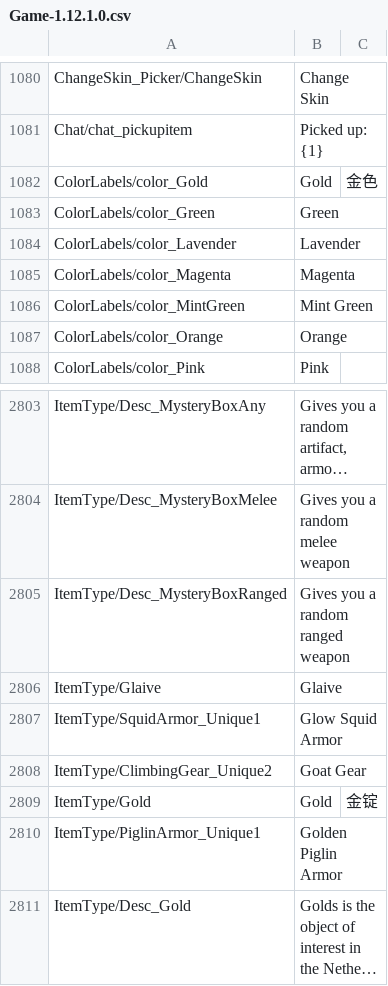
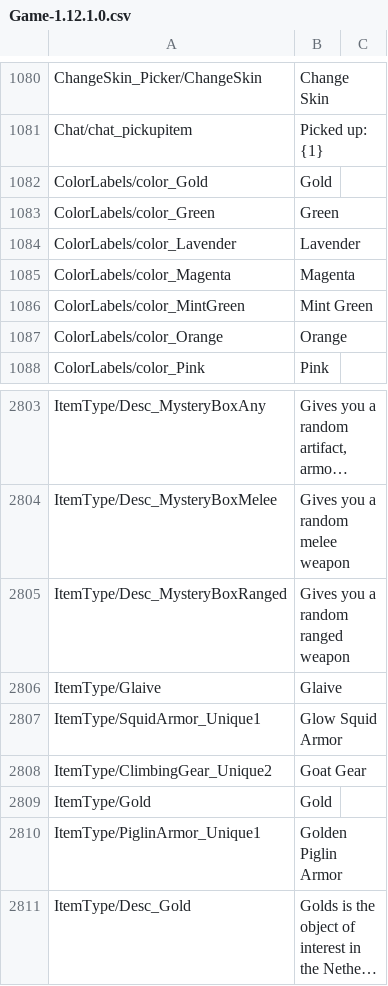
Before and after one commit to zyjking/unofficial-mcd-translation, a CSV file: Game-1.12.1.0.csv, drawn as a sheet; only a part is shown, gaps mark what is left out; long unchanged cells end in ….

Commit message:
Update Game-1.12.1.0.csv

```diff
--- a/Game-1.12.1.0.csv
+++ b/Game-1.12.1.0.csv
@@ -1081,3 +1081,3 @@ ChangeSkin_Picker/ChangeSkin,Change Skin,
 Chat/chat_pickupitem,Picked up: {1},
-ColorLabels/color_Gold,Gold,金色,
+ColorLabels/color_Gold,Gold,
 ColorLabels/color_Green,Green,
@@ -2808,3 +2808,3 @@ ItemType/SquidArmor_Unique1,Glow Squid Armor,
 ItemType/ClimbingGear_Unique2,Goat Gear,
-ItemType/Gold,Gold,金锭,
+ItemType/Gold,Gold,
 ItemType/PiglinArmor_Unique1,Golden Piglin Armor,
```
